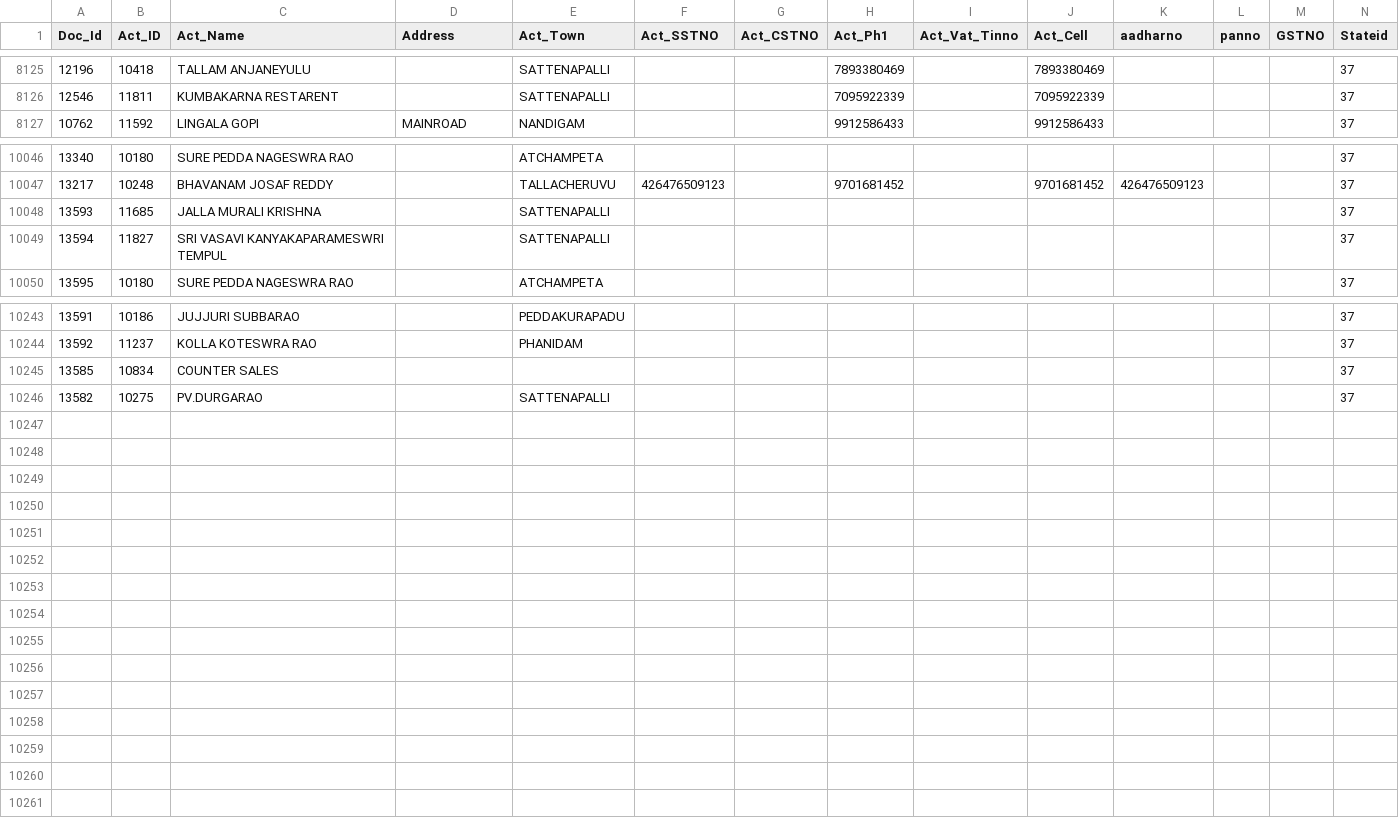
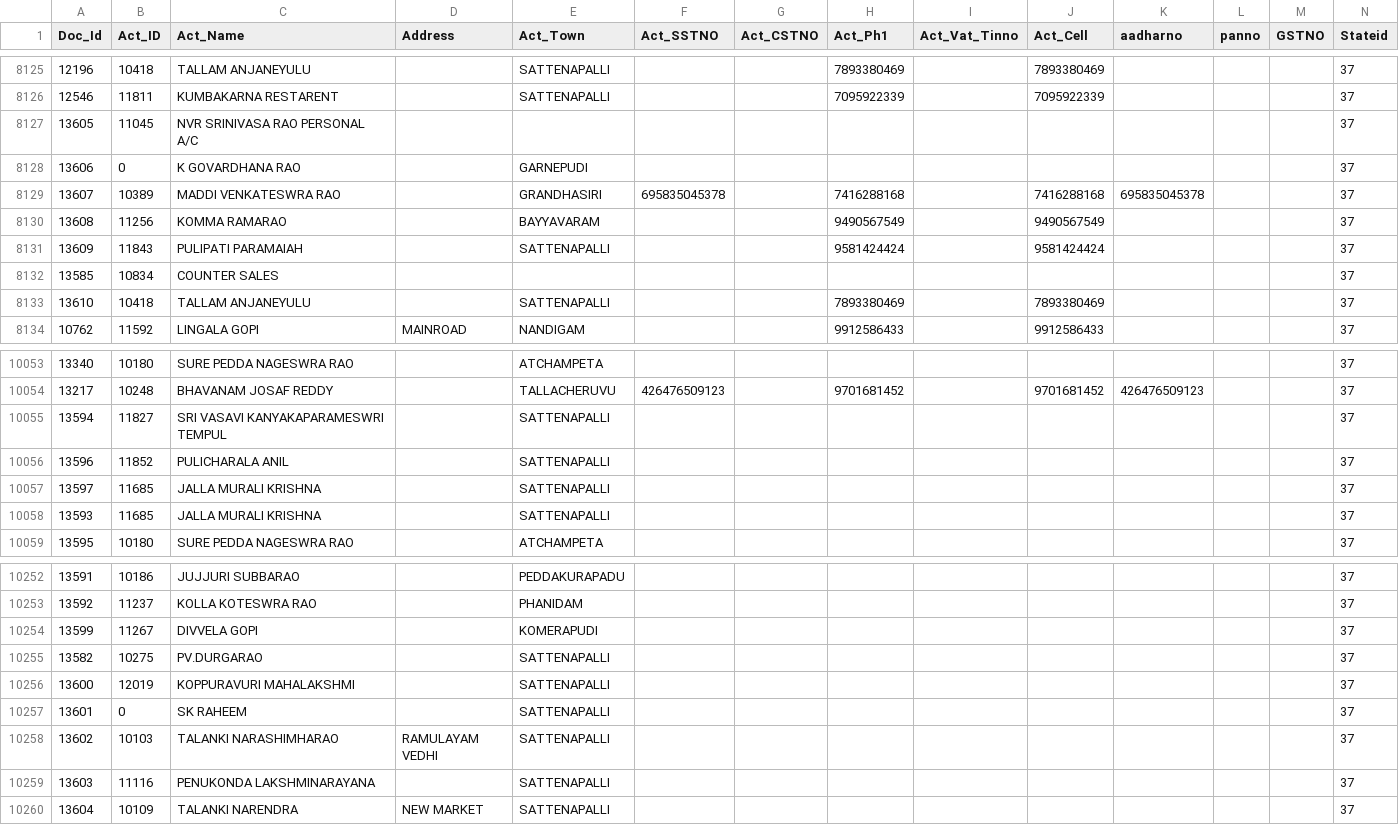
Before and after one commit to krishnasai-narayana/3goils, a CSV file: data/NAME_TRAN.csv, drawn as a sheet; only a part is shown, gaps mark what is left out; rows hold the shown columns only; the diff names each change by its address in the sheet, - before the commit and + after, or states it on an @@ line.

Commit message:
Data update: 07-11-2026

```diff
--- a/data/NAME_TRAN.csv
+++ b/data/NAME_TRAN.csv
+row 8127: 13605 | 11045 | NVR SRINIVASA RAO PERSONAL A/C |  |  |  |  |  |  |  |  |  |  | 37
+row 8128: 13606 | 0 | K GOVARDHANA RAO |  | GARNEPUDI |  |  |  |  |  |  |  |  | 37
+row 8129: 13607 | 10389 | MADDI VENKATESWRA RAO |  | GRANDHASIRI | 695835045378 |  | 7416288168 |  | 7416288168 | 695835045378 |  |  | 37
+row 8130: 13608 | 11256 | KOMMA RAMARAO |  | BAYYAVARAM |  |  | 9490567549 |  | 9490567549 |  |  |  | 37
+row 8131: 13609 | 11843 | PULIPATI PARAMAIAH |  | SATTENAPALLI |  |  | 9581424424 |  | 9581424424 |  |  |  | 37
@@ row 10245 moved to row 8132: 13585 @@
+row 8133: 13610 | 10418 | TALLAM ANJANEYULU |  | SATTENAPALLI |  |  | 7893380469 |  | 7893380469 |  |  |  | 37
+row 10056: 13596 | 11852 | PULICHARALA ANIL |  | SATTENAPALLI |  |  |  |  |  |  |  |  | 37
+row 10057: 13597 | 11685 | JALLA MURALI KRISHNA |  | SATTENAPALLI |  |  |  |  |  |  |  |  | 37
@@ row 10048 moved to row 10058: 13593 @@
+row 10254: 13599 | 11267 | DIVVELA GOPI |  | KOMERAPUDI |  |  |  |  |  |  |  |  | 37
+row 10256: 13600 | 12019 | KOPPURAVURI MAHALAKSHMI |  | SATTENAPALLI |  |  |  |  |  |  |  |  | 37
+row 10257: 13601 | 0 | SK RAHEEM |  | SATTENAPALLI |  |  |  |  |  |  |  |  | 37
+row 10258: 13602 | 10103 | TALANKI NARASHIMHARAO | RAMULAYAM VEDHI | SATTENAPALLI |  |  |  |  |  |  |  |  | 37
+row 10259: 13603 | 11116 | PENUKONDA LAKSHMINARAYANA |  | SATTENAPALLI |  |  |  |  |  |  |  |  | 37
+row 10260: 13604 | 10109 | TALANKI NARENDRA | NEW MARKET | SATTENAPALLI |  |  |  |  |  |  |  |  | 37
```
Also changed, not shown: data/CreditCard.csv, data/Doc_MaxId.csv, 8 other files.
